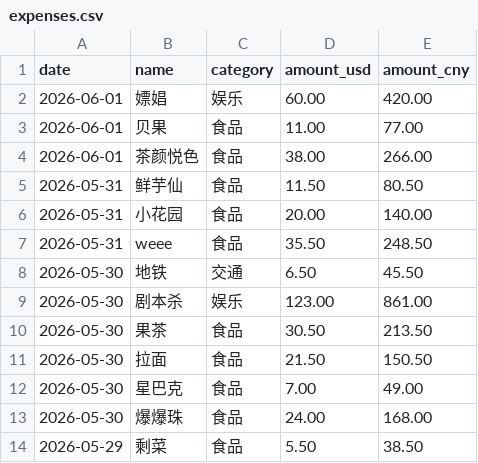
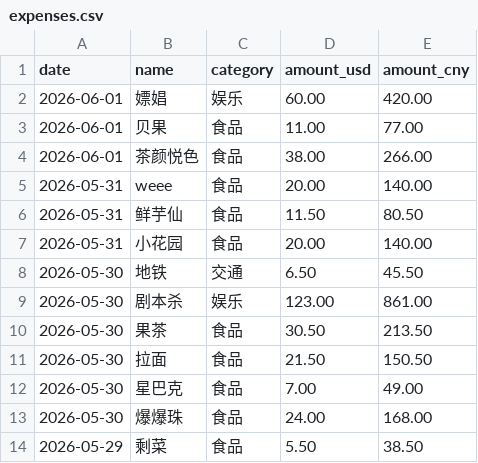
Before and after one commit to yang-lanlan/33, a CSV file: data/expenses.csv, drawn as a sheet; only a part is shown.

Commit message:
chore: update csv 2026-06-01T17:22:48.080Z

```diff
--- a/data/expenses.csv
+++ b/data/expenses.csv
@@ -4,5 +4,5 @@ date,name,category,amount_usd,amount_cny
 "2026-06-01","茶颜悦色","食品","38.00","266.00"
+"2026-05-31","weee","食品","20.00","140.00"
 "2026-05-31","鲜芋仙","食品","11.50","80.50"
 "2026-05-31","小花园","食品","20.00","140.00"
-"2026-05-31","weee","食品","35.50","248.50"
 "2026-05-30","地铁","交通","6.50","45.50"
```
